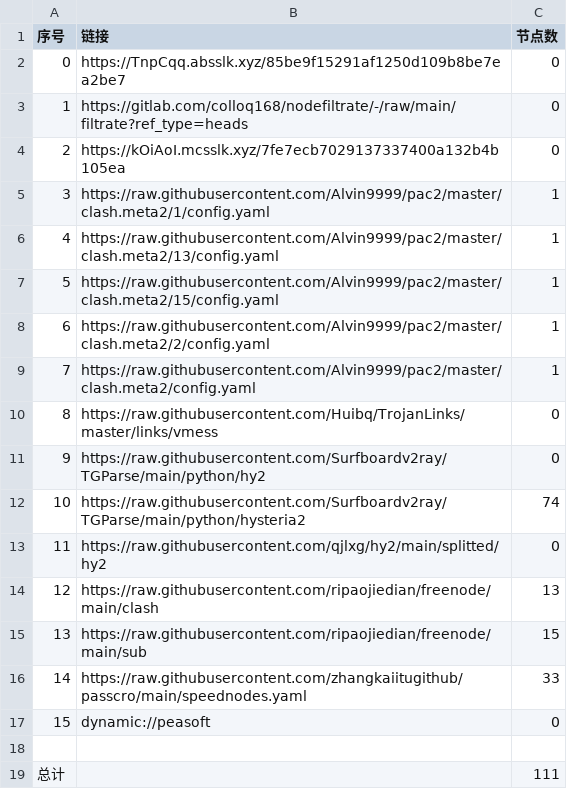
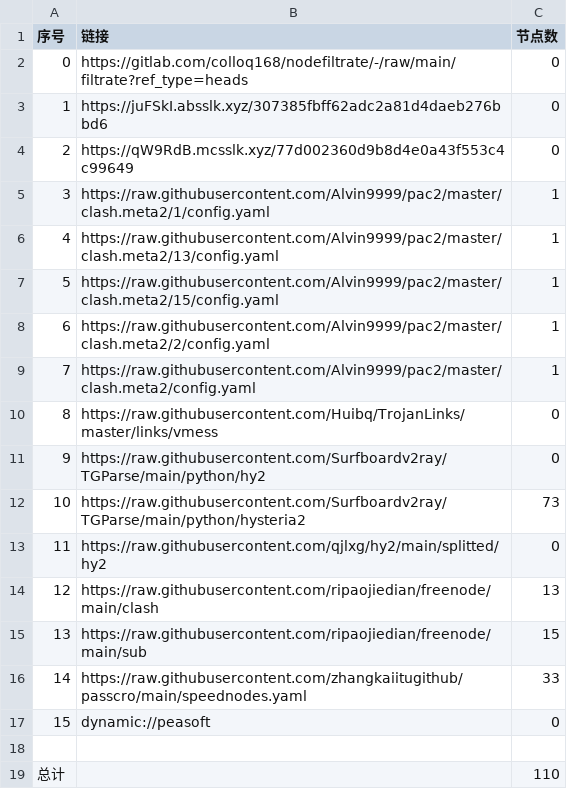
Before and after one commit to haygcao/NoMoreWalls, a CSV file: list_result.csv, drawn as a sheet.

```diff
--- a/list_result.csv
+++ b/list_result.csv
@@ -1,5 +1,5 @@
 序号,链接,节点数
-0,https://TnpCqq.absslk.xyz/85be9f15291af1250d109b8be7ea2be7,0
-1,https://gitlab.com/colloq168/nodefiltrate/-/raw/main/filtrate?ref_type=heads,0
-2,https://kOiAoI.mcsslk.xyz/7fe7ecb7029137337400a132b4b105ea,0
+0,https://gitlab.com/colloq168/nodefiltrate/-/raw/main/filtrate?ref_type=heads,0
+1,https://juFSkI.absslk.xyz/307385fbff62adc2a81d4daeb276bbd6,0
+2,https://qW9RdB.mcsslk.xyz/77d002360d9b8d4e0a43f553c4c99649,0
 3,https://raw.githubusercontent.com/Alvin9999/pac2/master/clash.meta2/1/config.yaml,1
@@ -11,3 +11,3 @@
 9,https://raw.githubusercontent.com/Surfboardv2ray/TGParse/main/python/hy2,0
-10,https://raw.githubusercontent.com/Surfboardv2ray/TGParse/main/python/hysteria2,74
+10,https://raw.githubusercontent.com/Surfboardv2ray/TGParse/main/python/hysteria2,73
 11,https://raw.githubusercontent.com/qjlxg/hy2/main/splitted/hy2,0
@@ -18,2 +18,2 @@
 
-总计,,111
+总计,,110
```
Also changed, not shown: 6 other files.
